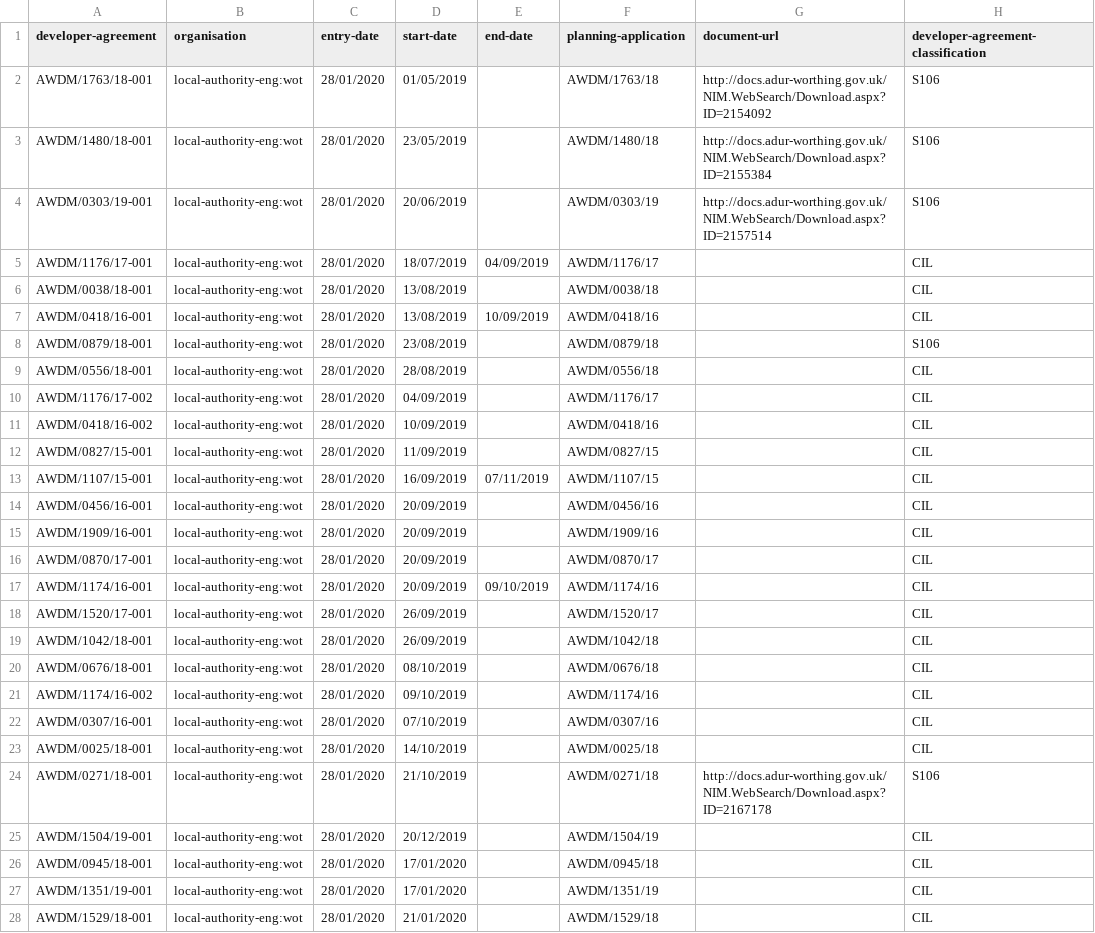
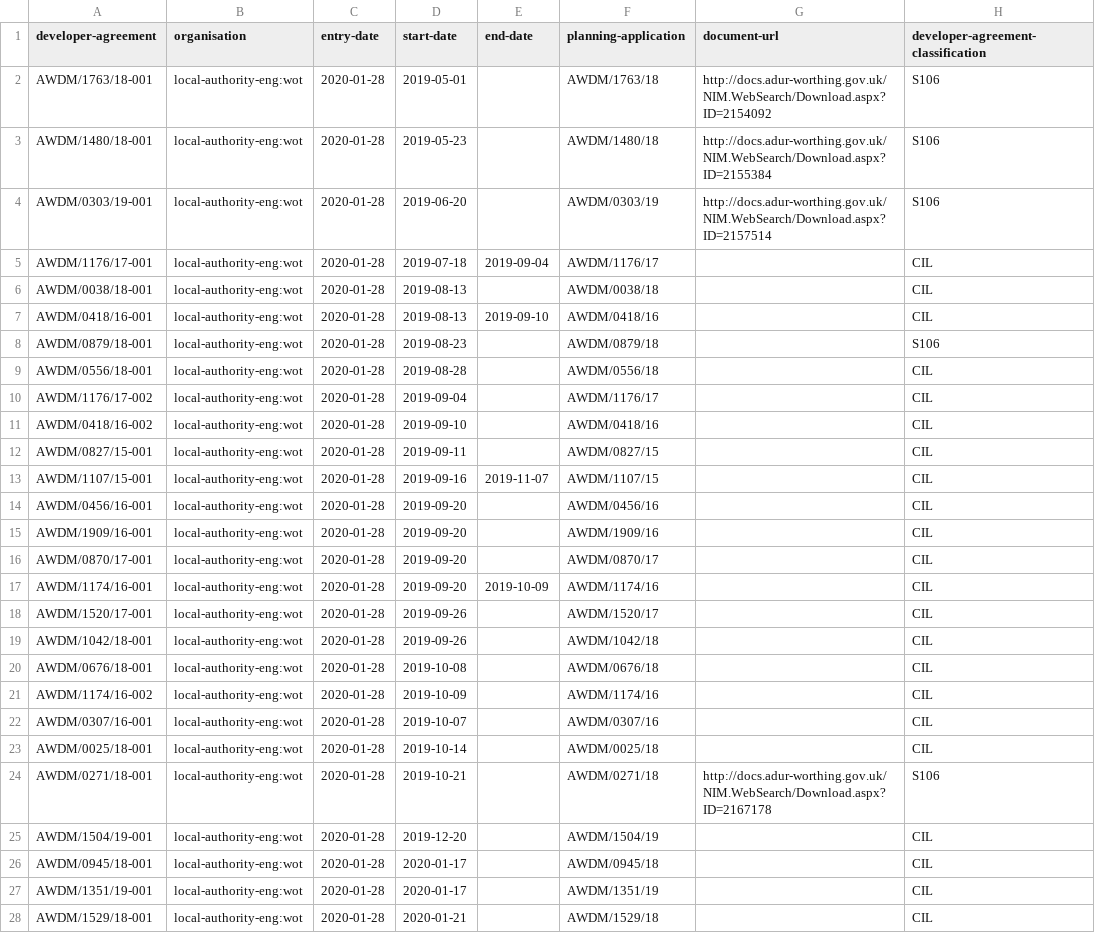
Before and after one commit to digital-land/infrastructure-funding-statement-prototype, a CSV file: examples/adur-and-worthing/developer-agreement_20200128.csv, drawn as a sheet; only a part is shown; the diff covers the shown part only.

```diff
--- a/examples/adur-and-worthing/developer-agreement_20200128.csv
+++ b/examples/adur-and-worthing/developer-agreement_20200128.csv
@@ -1,28 +1,28 @@
 developer-agreement,organisation,entry-date,start-date,end-date,planning-application,document-url,developer-agreement-classification
-AWDM/1763/18-001,local-authority-eng:wot,28/01/2020,01/05/2019,,AWDM/1763/18,http://docs.adur-worthing.gov.uk/NIM.WebSearch/Download.aspx?ID=2154092,S106
-AWDM/1480/18-001,local-authority-eng:wot,28/01/2020,23/05/2019,,AWDM/1480/18,http://docs.adur-worthing.gov.uk/NIM.WebSearch/Download.aspx?ID=2155384,S106
-AWDM/0303/19-001,local-authority-eng:wot,28/01/2020,20/06/2019,,AWDM/0303/19,http://docs.adur-worthing.gov.uk/NIM.WebSearch/Download.aspx?ID=2157514,S106
-AWDM/1176/17-001,local-authority-eng:wot,28/01/2020,18/07/2019,04/09/2019,AWDM/1176/17,,CIL
-AWDM/0038/18-001,local-authority-eng:wot,28/01/2020,13/08/2019,,AWDM/0038/18,,CIL
-AWDM/0418/16-001,local-authority-eng:wot,28/01/2020,13/08/2019,10/09/2019,AWDM/0418/16,,CIL
-AWDM/0879/18-001,local-authority-eng:wot,28/01/2020,23/08/2019,,AWDM/0879/18,,S106
-AWDM/0556/18-001,local-authority-eng:wot,28/01/2020,28/08/2019,,AWDM/0556/18,,CIL
-AWDM/1176/17-002,local-authority-eng:wot,28/01/2020,04/09/2019,,AWDM/1176/17,,CIL
-AWDM/0418/16-002,local-authority-eng:wot,28/01/2020,10/09/2019,,AWDM/0418/16,,CIL
-AWDM/0827/15-001,local-authority-eng:wot,28/01/2020,11/09/2019,,AWDM/0827/15,,CIL
-AWDM/1107/15-001,local-authority-eng:wot,28/01/2020,16/09/2019,07/11/2019,AWDM/1107/15,,CIL
-AWDM/0456/16-001,local-authority-eng:wot,28/01/2020,20/09/2019,,AWDM/0456/16,,CIL
-AWDM/1909/16-001,local-authority-eng:wot,28/01/2020,20/09/2019,,AWDM/1909/16,,CIL
-AWDM/0870/17-001,local-authority-eng:wot,28/01/2020,20/09/2019,,AWDM/0870/17,,CIL
-AWDM/1174/16-001,local-authority-eng:wot,28/01/2020,20/09/2019,09/10/2019,AWDM/1174/16,,CIL
-AWDM/1520/17-001,local-authority-eng:wot,28/01/2020,26/09/2019,,AWDM/1520/17,,CIL
-AWDM/1042/18-001,local-authority-eng:wot,28/01/2020,26/09/2019,,AWDM/1042/18,,CIL
-AWDM/0676/18-001,local-authority-eng:wot,28/01/2020,08/10/2019,,AWDM/0676/18,,CIL
-AWDM/1174/16-002,local-authority-eng:wot,28/01/2020,09/10/2019,,AWDM/1174/16,,CIL
-AWDM/0307/16-001,local-authority-eng:wot,28/01/2020,07/10/2019,,AWDM/0307/16,,CIL
-AWDM/0025/18-001,local-authority-eng:wot,28/01/2020,14/10/2019,,AWDM/0025/18,,CIL
-AWDM/0271/18-001,local-authority-eng:wot,28/01/2020,21/10/2019,,AWDM/0271/18,http://docs.adur-worthing.gov.uk/NIM.WebSearch/Download.aspx?ID=2167178,S106
-AWDM/1504/19-001,local-authority-eng:wot,28/01/2020,20/12/2019,,AWDM/1504/19,,CIL
-AWDM/0945/18-001,local-authority-eng:wot,28/01/2020,17/01/2020,,AWDM/0945/18,,CIL
-AWDM/1351/19-001,local-authority-eng:wot,28/01/2020,17/01/2020,,AWDM/1351/19,,CIL
-AWDM/1529/18-001,local-authority-eng:wot,28/01/2020,21/01/2020,,AWDM/1529/18,,CIL
+AWDM/1763/18-001,local-authority-eng:wot,2020-01-28,2019-05-01,,AWDM/1763/18,http://docs.adur-worthing.gov.uk/NIM.WebSearch/Download.aspx?ID=2154092,S106
+AWDM/1480/18-001,local-authority-eng:wot,2020-01-28,2019-05-23,,AWDM/1480/18,http://docs.adur-worthing.gov.uk/NIM.WebSearch/Download.aspx?ID=2155384,S106
+AWDM/0303/19-001,local-authority-eng:wot,2020-01-28,2019-06-20,,AWDM/0303/19,http://docs.adur-worthing.gov.uk/NIM.WebSearch/Download.aspx?ID=2157514,S106
+AWDM/1176/17-001,local-authority-eng:wot,2020-01-28,2019-07-18,2019-09-04,AWDM/1176/17,,CIL
+AWDM/0038/18-001,local-authority-eng:wot,2020-01-28,2019-08-13,,AWDM/0038/18,,CIL
+AWDM/0418/16-001,local-authority-eng:wot,2020-01-28,2019-08-13,2019-09-10,AWDM/0418/16,,CIL
+AWDM/0879/18-001,local-authority-eng:wot,2020-01-28,2019-08-23,,AWDM/0879/18,,S106
+AWDM/0556/18-001,local-authority-eng:wot,2020-01-28,2019-08-28,,AWDM/0556/18,,CIL
+AWDM/1176/17-002,local-authority-eng:wot,2020-01-28,2019-09-04,,AWDM/1176/17,,CIL
+AWDM/0418/16-002,local-authority-eng:wot,2020-01-28,2019-09-10,,AWDM/0418/16,,CIL
+AWDM/0827/15-001,local-authority-eng:wot,2020-01-28,2019-09-11,,AWDM/0827/15,,CIL
+AWDM/1107/15-001,local-authority-eng:wot,2020-01-28,2019-09-16,2019-11-07,AWDM/1107/15,,CIL
+AWDM/0456/16-001,local-authority-eng:wot,2020-01-28,2019-09-20,,AWDM/0456/16,,CIL
+AWDM/1909/16-001,local-authority-eng:wot,2020-01-28,2019-09-20,,AWDM/1909/16,,CIL
+AWDM/0870/17-001,local-authority-eng:wot,2020-01-28,2019-09-20,,AWDM/0870/17,,CIL
+AWDM/1174/16-001,local-authority-eng:wot,2020-01-28,2019-09-20,2019-10-09,AWDM/1174/16,,CIL
+AWDM/1520/17-001,local-authority-eng:wot,2020-01-28,2019-09-26,,AWDM/1520/17,,CIL
+AWDM/1042/18-001,local-authority-eng:wot,2020-01-28,2019-09-26,,AWDM/1042/18,,CIL
+AWDM/0676/18-001,local-authority-eng:wot,2020-01-28,2019-10-08,,AWDM/0676/18,,CIL
+AWDM/1174/16-002,local-authority-eng:wot,2020-01-28,2019-10-09,,AWDM/1174/16,,CIL
+AWDM/0307/16-001,local-authority-eng:wot,2020-01-28,2019-10-07,,AWDM/0307/16,,CIL
+AWDM/0025/18-001,local-authority-eng:wot,2020-01-28,2019-10-14,,AWDM/0025/18,,CIL
+AWDM/0271/18-001,local-authority-eng:wot,2020-01-28,2019-10-21,,AWDM/0271/18,http://docs.adur-worthing.gov.uk/NIM.WebSearch/Download.aspx?ID=2167178,S106
+AWDM/1504/19-001,local-authority-eng:wot,2020-01-28,2019-12-20,,AWDM/1504/19,,CIL
+AWDM/0945/18-001,local-authority-eng:wot,2020-01-28,2020-01-17,,AWDM/0945/18,,CIL
+AWDM/1351/19-001,local-authority-eng:wot,2020-01-28,2020-01-17,,AWDM/1351/19,,CIL
+AWDM/1529/18-001,local-authority-eng:wot,2020-01-28,2020-01-21,,AWDM/1529/18,,CIL
```
Also changed, not shown: 2 edited cells elsewhere in this file, examples/adur-and-worthing/developer-agreement-contribution_20200128.csv, examples/adur-and-worthing/developer-agreement-transaction_20200129.csv, 2 other files.
